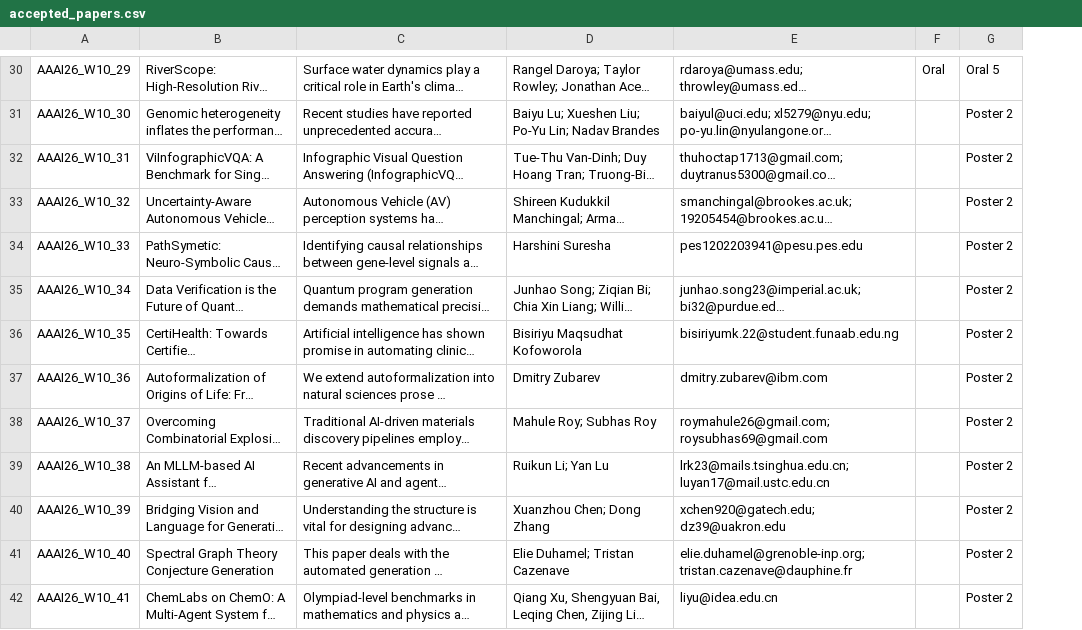
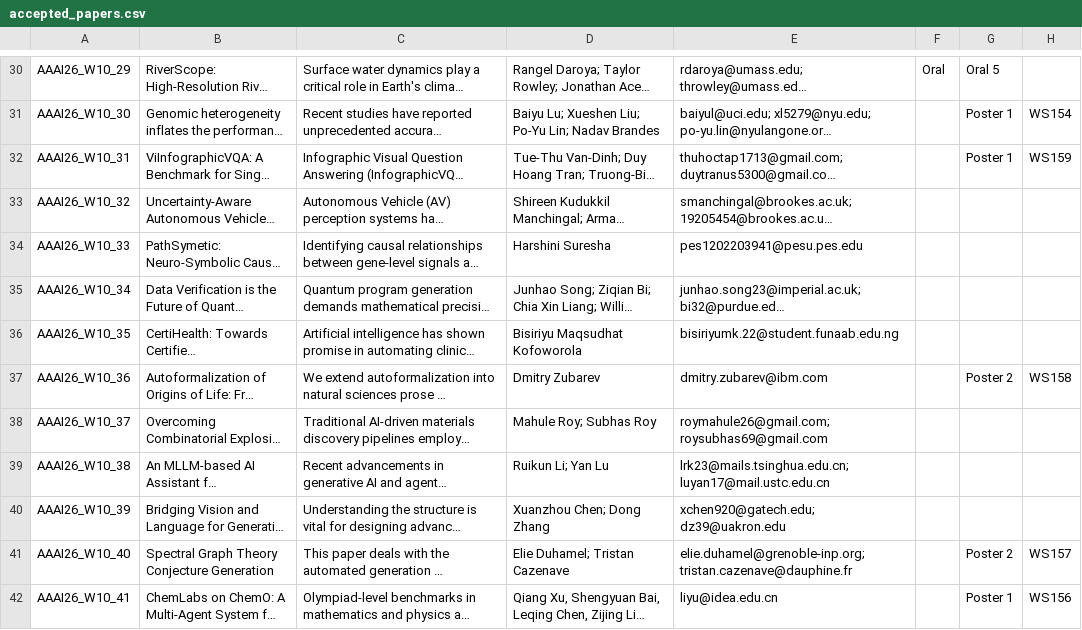
Before and after one commit to ai4research-workshop/ai4research-workshop.github.io, a CSV file: accepted_papers.csv, drawn as a sheet; only a part is shown, gaps mark what is left out; long unchanged cells end in …; the diff covers the shown part only; the diff names each change by its address in the sheet, - before the commit and + after, or states it on an @@ line.

```diff
--- a/accepted_papers.csv
+++ b/accepted_papers.csv
+column H, rows 31-42: WS154 | WS159 |  |  |  |  | WS158 |  |  |  | WS157 | WS156
-G31:G32: Poster 2
+G31:G32: Poster 1
-G33:G36: Poster 2
+G33:G36: (empty)
-G38:G40: Poster 2
+G38:G40: (empty)
-G42: Poster 2
+G42: Poster 1
```
Also changed, not shown: 18 edited cells elsewhere in this file, 1 other file.
